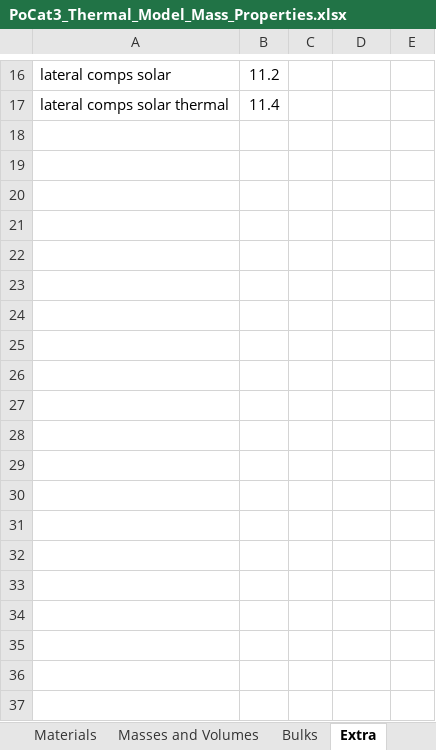
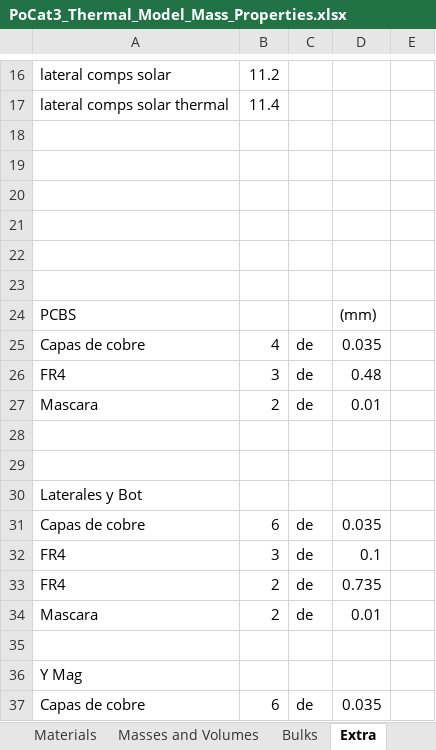
Before and after one commit to o-pvnrt/PoCat-Thermal, an Excel workbook: PoCat3_Thermal_Model_Mass_Properties.xlsx, sheet Extra, drawn as a sheet; only a part is shown, gaps mark what is left out; values as stored, in another font and other column widths than the file's, no borders; the diff covers the shown part only; the diff names each change by its address in the sheet, - before the commit and + after, or states it on an @@ line.

Commit message:
Update PoCat3_Thermal_Model_Mass_Properties.xlsx

```diff
--- a/PoCat3_Thermal_Model_Mass_Properties.xlsx (sheet Extra)
+++ b/PoCat3_Thermal_Model_Mass_Properties.xlsx (sheet Extra)
+row 18: (empty)
+row 19: (empty)
+row 20: (empty)
+row 21: (empty)
+row 22: (empty)
+row 23: (empty)
+row 24: PCBS |  |  | (mm)
+row 25: Capas de cobre | 4 | de | 0.035
+row 26: FR4 | 3 | de | 0.48
+row 27: Mascara | 2 | de | 0.01
+row 28: (empty)
+row 29: (empty)
+row 30: Laterales y Bot
+row 31: Capas de cobre | 6 | de | 0.035
+row 32: FR4 | 3 | de | 0.1
+row 33: FR4 | 2 | de | 0.735
+row 34: Mascara | 2 | de | 0.01
+row 35: (empty)
+row 36: Y Mag
+row 37: Capas de cobre | 6 | de | 0.035
```
Also changed, not shown: 12 added rows elsewhere in this sheet, sheet Bulks.
